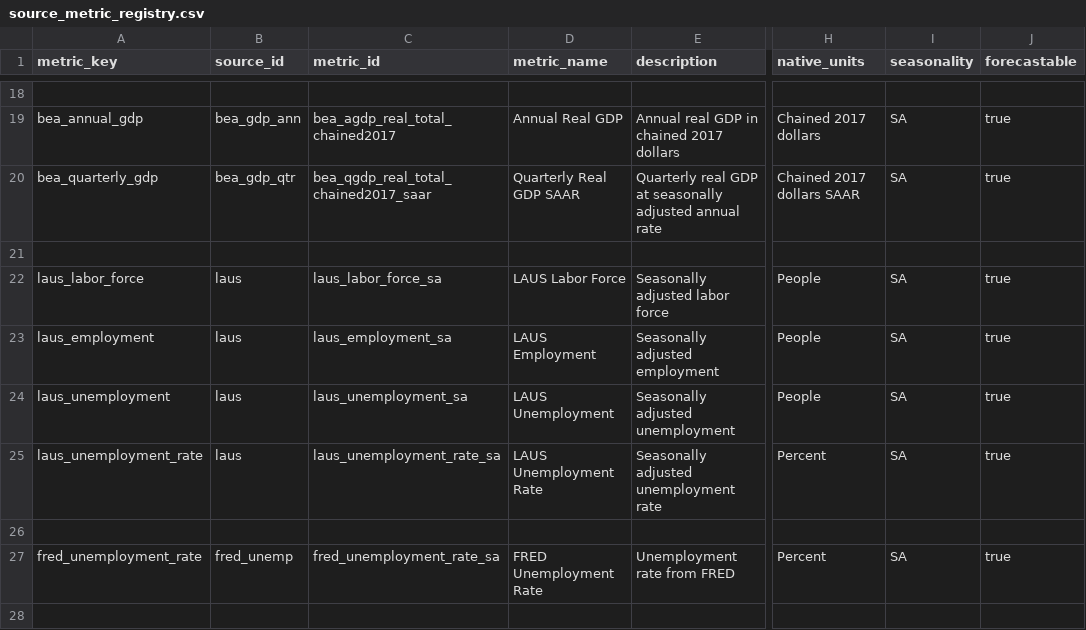
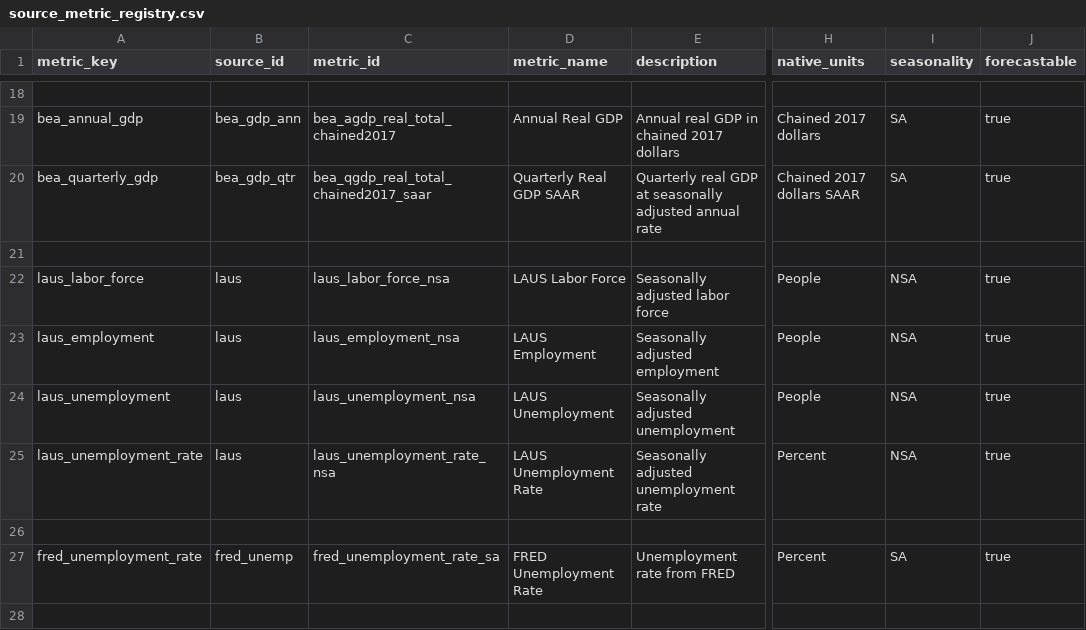
Before and after one commit to chineduezebuiroh/realestate-intel, a CSV file: config/source_metric_registry.csv, drawn as a sheet; only a part is shown, gaps mark what is left out; the diff names each change by its address in the sheet, - before the commit and + after, or states it on an @@ line.

Commit message:
Update LAUS metrics to non-seasonally adjusted values

```diff
--- a/config/source_metric_registry.csv
+++ b/config/source_metric_registry.csv
-C22 (metric_id): laus_labor_force_sa
+C22 (metric_id): laus_labor_force_nsa
-I22:I25 (seasonality): SA
+I22:I25 (seasonality): NSA
-C23 (metric_id): laus_employment_sa
+C23 (metric_id): laus_employment_nsa
-C24 (metric_id): laus_unemployment_sa
+C24 (metric_id): laus_unemployment_nsa
-C25 (metric_id): laus_unemployment_rate_sa
+C25 (metric_id): laus_unemployment_rate_nsa
```
